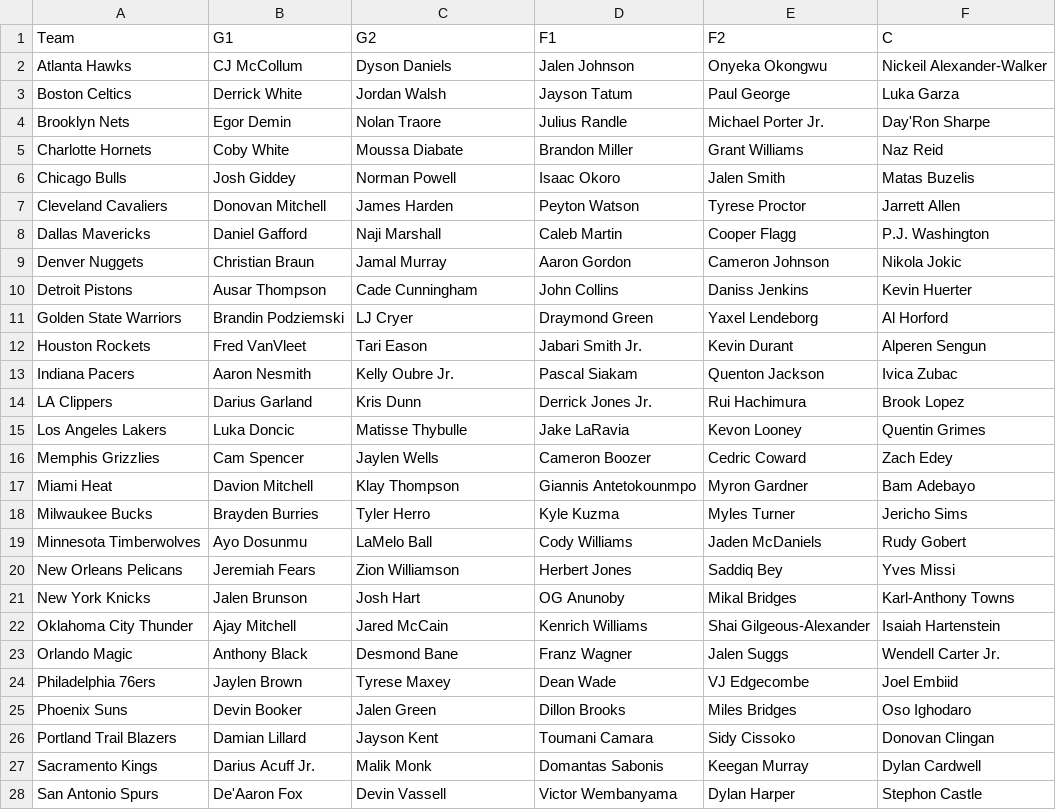
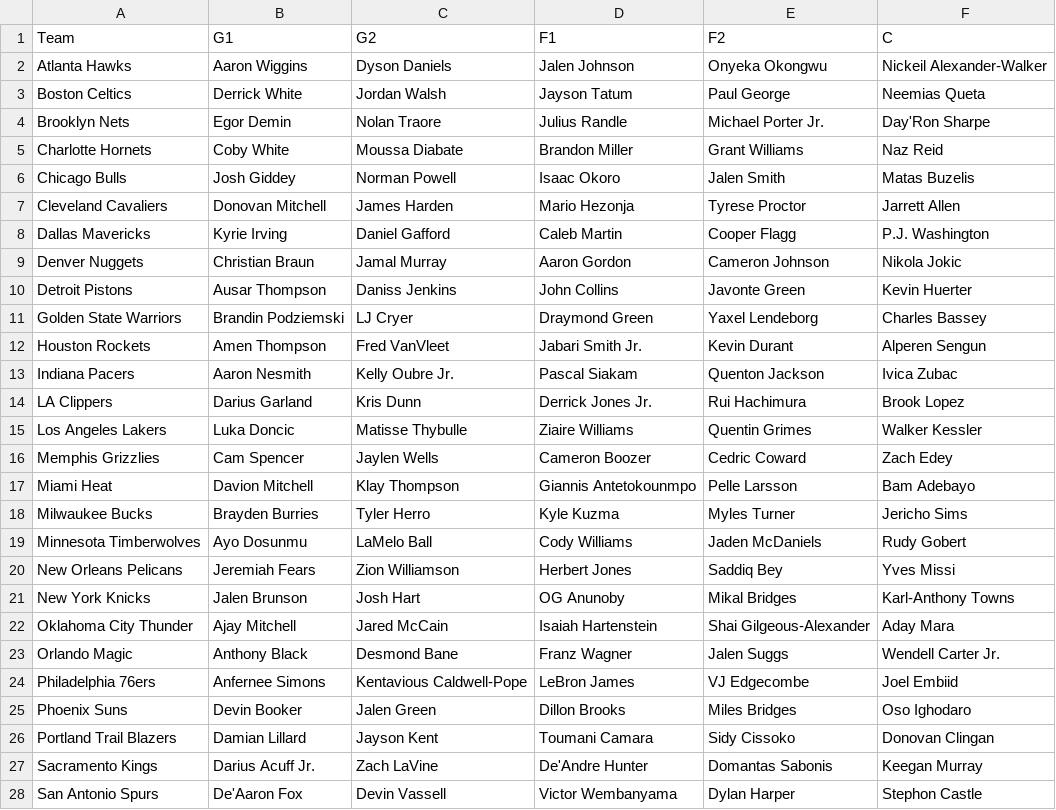
Before and after one commit to lgdsbrand/nba-model, a CSV file: nba/data/lineups.csv, drawn as a sheet; only a part is shown; the diff covers the shown part only.

```diff
--- a/nba/data/lineups.csv
+++ b/nba/data/lineups.csv
@@ -1,4 +1,4 @@
 Team,G1,G2,F1,F2,C
-Atlanta Hawks,CJ McCollum,Dyson Daniels,Jalen Johnson,Onyeka Okongwu,Nickeil Alexander-Walker
-Boston Celtics,Derrick White,Jordan Walsh,Jayson Tatum,Paul George,Luka Garza
+Atlanta Hawks,Aaron Wiggins,Dyson Daniels,Jalen Johnson,Onyeka Okongwu,Nickeil Alexander-Walker
+Boston Celtics,Derrick White,Jordan Walsh,Jayson Tatum,Paul George,Neemias Queta
 Brooklyn Nets,Egor Demin,Nolan Traore,Julius Randle,Michael Porter Jr.,Day'Ron Sharpe
@@ -6,13 +6,13 @@ Charlotte Hornets,Coby White,Moussa Diabate,Brandon Miller,Grant Williams,Naz Re
 Chicago Bulls,Josh Giddey,Norman Powell,Isaac Okoro,Jalen Smith,Matas Buzelis
-Cleveland Cavaliers,Donovan Mitchell,James Harden,Peyton Watson,Tyrese Proctor,Jarrett Allen
-Dallas Mavericks,Daniel Gafford,Naji Marshall,Caleb Martin,Cooper Flagg,P.J. Washington
+Cleveland Cavaliers,Donovan Mitchell,James Harden,Mario Hezonja,Tyrese Proctor,Jarrett Allen
+Dallas Mavericks,Kyrie Irving,Daniel Gafford,Caleb Martin,Cooper Flagg,P.J. Washington
 Denver Nuggets,Christian Braun,Jamal Murray,Aaron Gordon,Cameron Johnson,Nikola Jokic
-Detroit Pistons,Ausar Thompson,Cade Cunningham,John Collins,Daniss Jenkins,Kevin Huerter
-Golden State Warriors,Brandin Podziemski,LJ Cryer,Draymond Green,Yaxel Lendeborg,Al Horford
-Houston Rockets,Fred VanVleet,Tari Eason,Jabari Smith Jr.,Kevin Durant,Alperen Sengun
+Detroit Pistons,Ausar Thompson,Daniss Jenkins,John Collins,Javonte Green,Kevin Huerter
+Golden State Warriors,Brandin Podziemski,LJ Cryer,Draymond Green,Yaxel Lendeborg,Charles Bassey
+Houston Rockets,Amen Thompson,Fred VanVleet,Jabari Smith Jr.,Kevin Durant,Alperen Sengun
 Indiana Pacers,Aaron Nesmith,Kelly Oubre Jr.,Pascal Siakam,Quenton Jackson,Ivica Zubac
 LA Clippers,Darius Garland,Kris Dunn,Derrick Jones Jr.,Rui Hachimura,Brook Lopez
-Los Angeles Lakers,Luka Doncic,Matisse Thybulle,Jake LaRavia,Kevon Looney,Quentin Grimes
+Los Angeles Lakers,Luka Doncic,Matisse Thybulle,Ziaire Williams,Quentin Grimes,Walker Kessler
 Memphis Grizzlies,Cam Spencer,Jaylen Wells,Cameron Boozer,Cedric Coward,Zach Edey
-Miami Heat,Davion Mitchell,Klay Thompson,Giannis Antetokounmpo,Myron Gardner,Bam Adebayo
+Miami Heat,Davion Mitchell,Klay Thompson,Giannis Antetokounmpo,Pelle Larsson,Bam Adebayo
 Milwaukee Bucks,Brayden Burries,Tyler Herro,Kyle Kuzma,Myles Turner,Jericho Sims
@@ -21,8 +21,8 @@ New Orleans Pelicans,Jeremiah Fears,Zion Williamson,Herbert Jones,Saddiq Bey,Yve
 New York Knicks,Jalen Brunson,Josh Hart,OG Anunoby,Mikal Bridges,Karl-Anthony Towns
-Oklahoma City Thunder,Ajay Mitchell,Jared McCain,Kenrich Williams,Shai Gilgeous-Alexander,Isaiah Hartenstein
+Oklahoma City Thunder,Ajay Mitchell,Jared McCain,Isaiah Hartenstein,Shai Gilgeous-Alexander,Aday Mara
 Orlando Magic,Anthony Black,Desmond Bane,Franz Wagner,Jalen Suggs,Wendell Carter Jr.
-Philadelphia 76ers,Jaylen Brown,Tyrese Maxey,Dean Wade,VJ Edgecombe,Joel Embiid
+Philadelphia 76ers,Anfernee Simons,Kentavious Caldwell-Pope,LeBron James,VJ Edgecombe,Joel Embiid
 Phoenix Suns,Devin Booker,Jalen Green,Dillon Brooks,Miles Bridges,Oso Ighodaro
 Portland Trail Blazers,Damian Lillard,Jayson Kent,Toumani Camara,Sidy Cissoko,Donovan Clingan
-Sacramento Kings,Darius Acuff Jr.,Malik Monk,Domantas Sabonis,Keegan Murray,Dylan Cardwell
+Sacramento Kings,Darius Acuff Jr.,Zach LaVine,De'Andre Hunter,Domantas Sabonis,Keegan Murray
 San Antonio Spurs,De'Aaron Fox,Devin Vassell,Victor Wembanyama,Dylan Harper,Stephon Castle
```
Also changed, not shown: 2 edited cells elsewhere in this file, data/raw/2027_teams.csv, nba/data/ats.csv, 12 other files.
